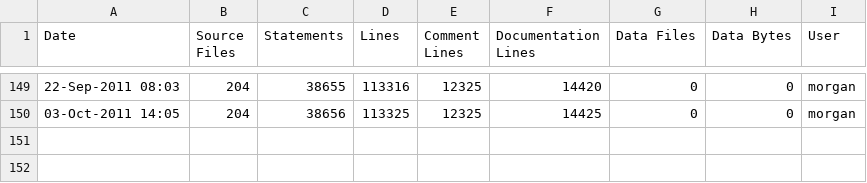
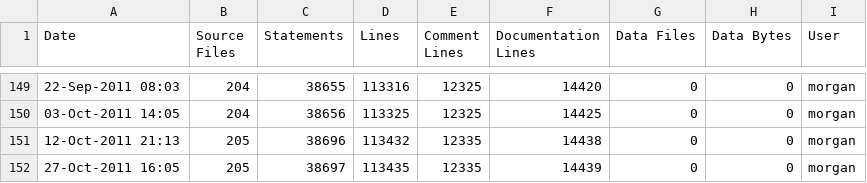
Before and after one commit to A7med-Shoukry/g3d, a CSV file: G3D9/GLG3D.lib/ice-stats.csv, drawn as a sheet; only a part is shown, gaps mark what is left out.

Commit message:
git-svn-id: https://g3d.svn.sourceforge.net/svnroot/g3d@1067 ef0428c2-0c16-0410-9f3f-d710ca1f8061

```diff
--- a/G3D9/GLG3D.lib/ice-stats.csv
+++ b/G3D9/GLG3D.lib/ice-stats.csv
@@ -150 +150,3 @@
 03-Oct-2011 14:05,204,38656,113325,12325,14425,0,0,"morgan",""
+12-Oct-2011 21:13,205,38696,113432,12335,14438,0,0,"morgan",""
+27-Oct-2011 16:05,205,38697,113435,12335,14439,0,0,"morgan",""
```
Also changed, not shown: G3D9/G3D.lib/ice-stats.csv, 1 other file.
